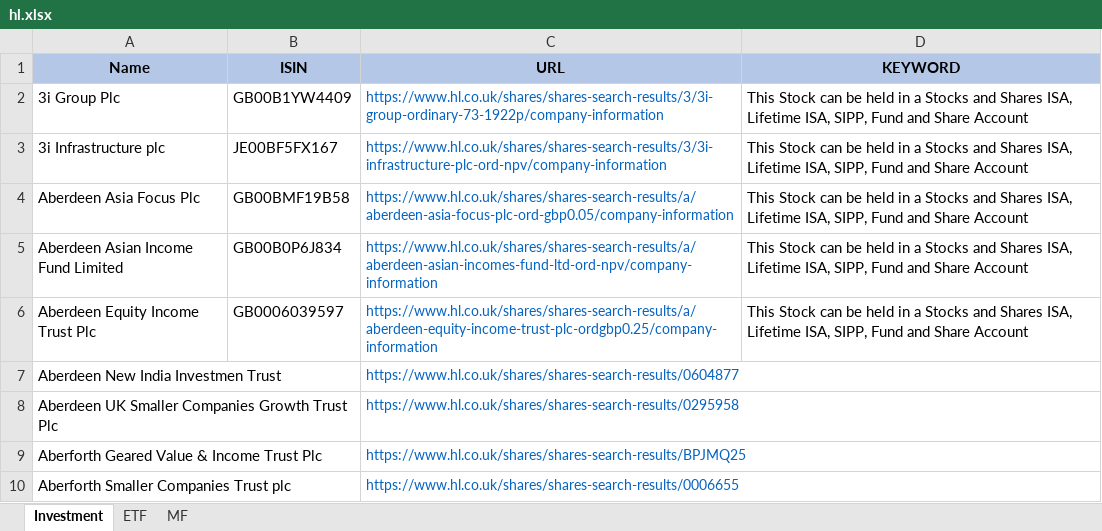
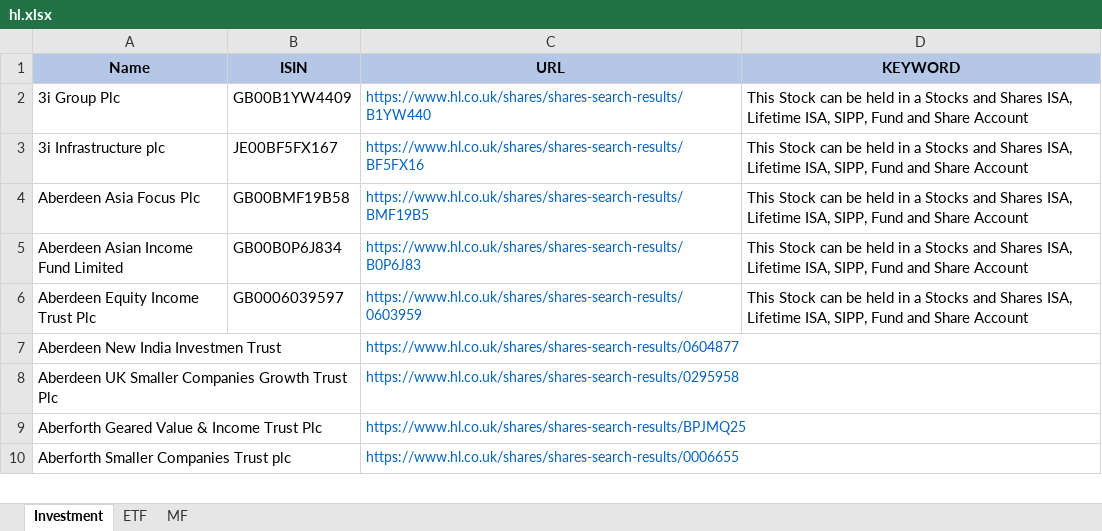
Before and after one commit to amineautomation2/concurrent, an Excel workbook: spreadsheet/hl.xlsx, sheet Investment, drawn as a sheet; only a part is shown; values as stored, in another font and other column widths than the file's, no borders; the diff names each change by its address in the sheet, - before the commit and + after, or states it on an @@ line.

```diff
--- a/spreadsheet/hl.xlsx (sheet Investment)
+++ b/spreadsheet/hl.xlsx (sheet Investment)
-C2 (URL): https://www.hl.co.uk/shares/shares-search-results/3/3i-group-ordinary-73-1922p/company-information
+C2 (URL): https://www.hl.co.uk/shares/shares-search-results/B1YW440
-C3 (URL): https://www.hl.co.uk/shares/shares-search-results/3/3i-infrastructure-plc-ord-npv/company-information
+C3 (URL): https://www.hl.co.uk/shares/shares-search-results/BF5FX16
-C4 (URL): https://www.hl.co.uk/shares/shares-search-results/a/aberdeen-asia-focus-plc-ord-gbp0.05/company-information
+C4 (URL): https://www.hl.co.uk/shares/shares-search-results/BMF19B5
-C5 (URL): https://www.hl.co.uk/shares/shares-search-results/a/aberdeen-asian-incomes-fund-ltd-ord-npv/company-information
+C5 (URL): https://www.hl.co.uk/shares/shares-search-results/B0P6J83
-C6 (URL): https://www.hl.co.uk/shares/shares-search-results/a/aberdeen-equity-income-trust-plc-ordgbp0.25/company-information
+C6 (URL): https://www.hl.co.uk/shares/shares-search-results/0603959
```
